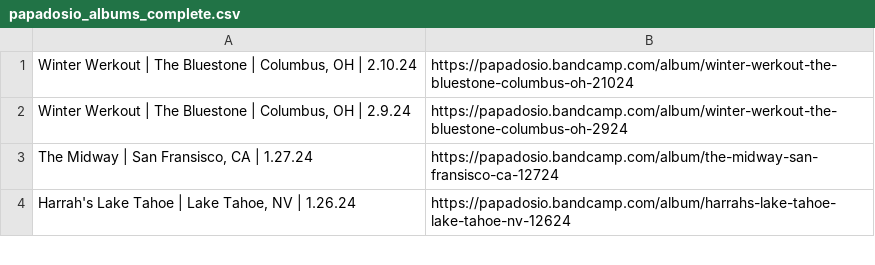
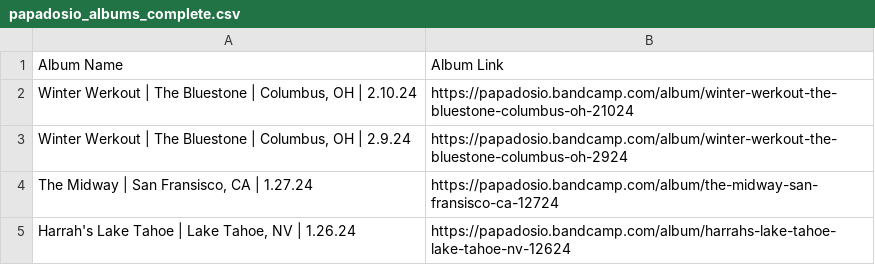
Before and after one commit to fraune/Papadosio, a CSV file: papadosio_albums_complete.csv, drawn as a sheet; only a part is shown; the diff names each change by its address in the sheet, - before the commit and + after, or states it on an @@ line.

Commit message:
Update papadosio_albums_complete.csv
add header row and trailing newline

```diff
--- a/papadosio_albums_complete.csv
+++ b/papadosio_albums_complete.csv
+row 1: Album Name | Album Link
```
